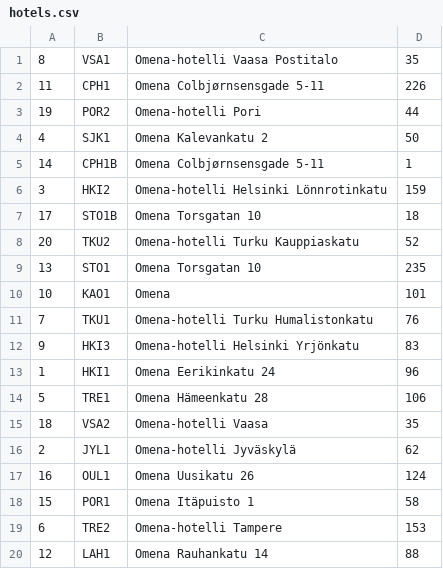
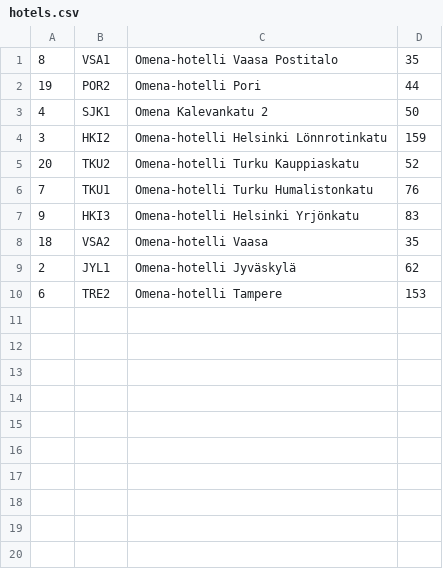
Before and after one commit to ABRGI/CDP, a CSV file: infra/production/hotels.csv, drawn as a sheet; the diff names each change by its address in the sheet, - before the commit and + after, or states it on an @@ line.

Commit message:
Fix hotel list

```diff
--- a/infra/production/hotels.csv
+++ b/infra/production/hotels.csv
-row 2: 11 | CPH1 | Omena Colbjørnsensgade 5-11 | 226
-row 5: 14 | CPH1B | Omena Colbjørnsensgade 5-11 | 1
-row 7: 17 | STO1B | Omena Torsgatan 10 | 18
-row 9: 13 | STO1 | Omena Torsgatan 10 | 235
-row 10: 10 | KAO1 | Omena | 101
-row 13: 1 | HKI1 | Omena Eerikinkatu 24 | 96
-row 14: 5 | TRE1 | Omena Hämeenkatu 28 | 106
-row 17: 16 | OUL1 | Omena Uusikatu 26 | 124
-row 18: 15 | POR1 | Omena Itäpuisto 1 | 58
-row 20: 12 | LAH1 | Omena Rauhankatu 14 | 88
```
Also changed, not shown: infra/staging/hotels.csv, 1 other file.
